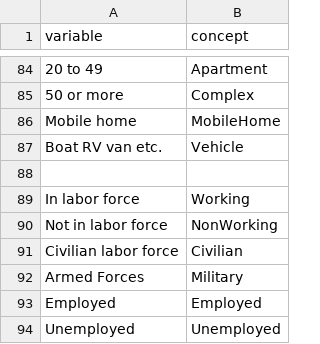
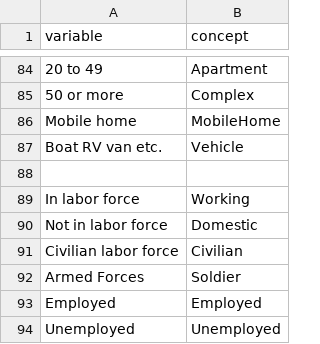
Before and after one commit to JackKirbyCook82/uscensus, a CSV file: variables.csv, drawn as a sheet; only a part is shown, gaps mark what is left out; the diff covers the shown part only.

```diff
--- a/variables.csv
+++ b/variables.csv
@@ -89,5 +89,5 @@ Boat RV van etc.,Vehicle
 In labor force,Working
-Not in labor force,NonWorking
+Not in labor force,Domestic
 Civilian labor force,Civilian
-Armed Forces,Military
+Armed Forces,Soldier
 Employed,Employed
```
Also changed, not shown: 47 removed rows elsewhere in this file, specs.csv.
